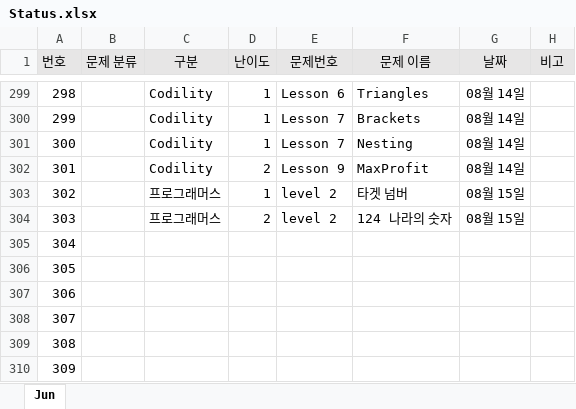
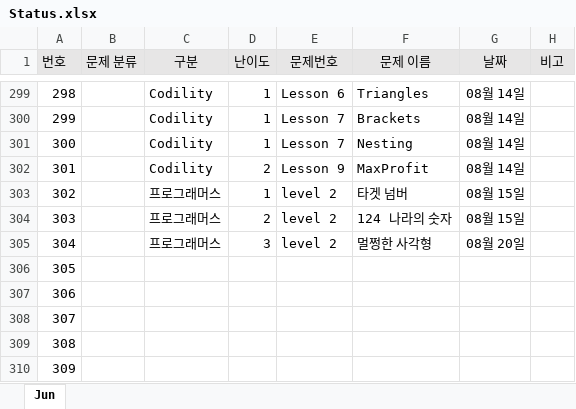
Before and after one commit to JunHeon-Ch/GC_Algorithm_Study, an Excel workbook: junheon/Status.xlsx, sheet Jun, drawn as a sheet; only a part is shown, gaps mark what is left out; values as stored, in another font and other column widths than the file's, no borders; the diff names each change by its address in the sheet, - before the commit and + after, or states it on an @@ line.

Commit message:
status

```diff
--- a/junheon/Status.xlsx (sheet Jun)
+++ b/junheon/Status.xlsx (sheet Jun)
-C305 (구분): (empty)
+C305 (구분): 프로그래머스
-D305 (난이도): (empty)
+D305 (난이도): 3
-E305 (문제번호): (empty)
+E305 (문제번호): level 2
-F305 (문제 이름): (empty)
+F305 (문제 이름): 멀쩡한 사각형
-G305 (날짜): (empty)
+G305 (날짜): 08월 20일
```
